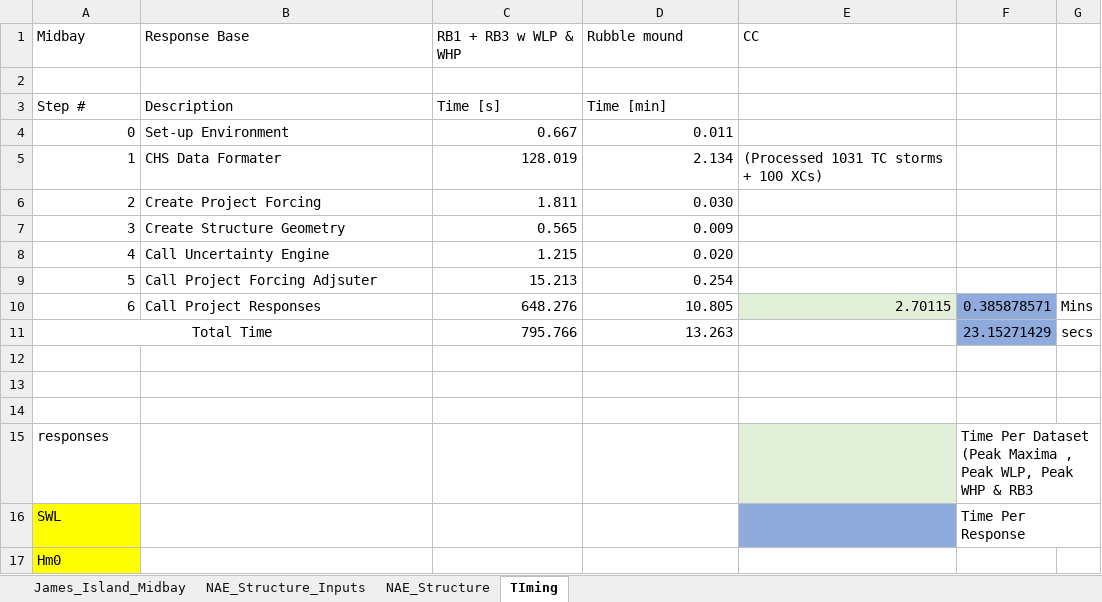
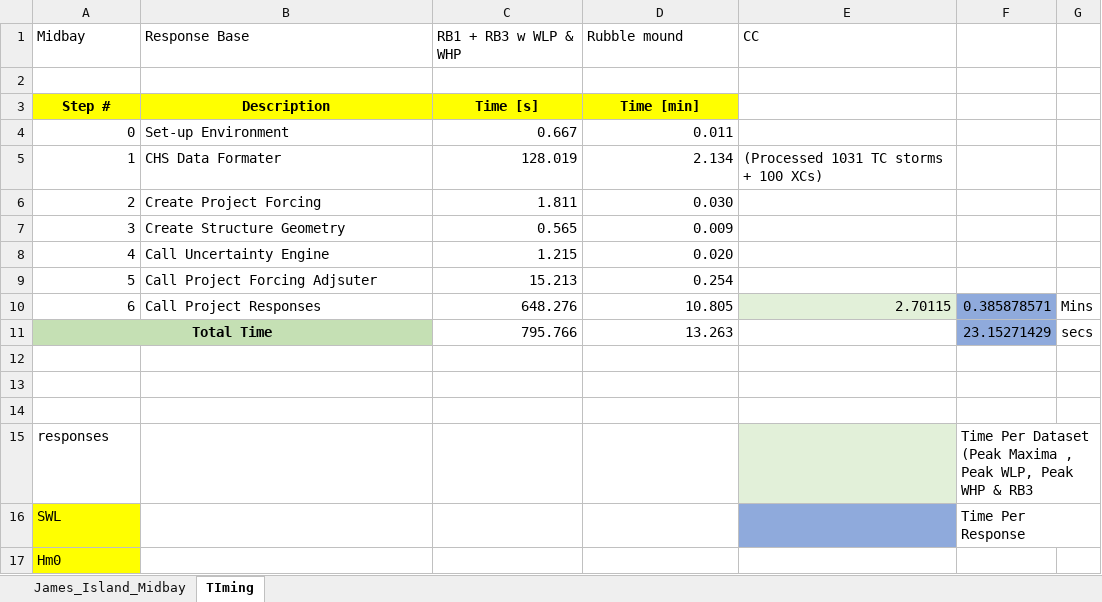
Before and after one commit to coastal-hazards-system/StormSim-Library, an Excel workbook: StormSim_Inputs.xlsx, sheet TIming, drawn as a sheet; only a part is shown; values as stored, in another font and other column widths than the file's, no borders; the diff names each change by its address in the sheet, - before the commit and + after, or states it on an @@ line.

```diff
--- a/StormSim_Inputs.xlsx (sheet TIming)
+++ b/StormSim_Inputs.xlsx (sheet TIming)
-sheet tab: NAE_Structure_Inputs
-sheet tab: NAE_Structure
@@ A3:D3 fill: none → #FFFF00, bold: off → on, alignment: left → center @@
-A11 bold: off
+A11 bold: on
-A11:B11 fill: none
+A11:B11 fill: #C5E0B4
```
Also changed, not shown: sheet James_Island_Midbay, 22 other files.
